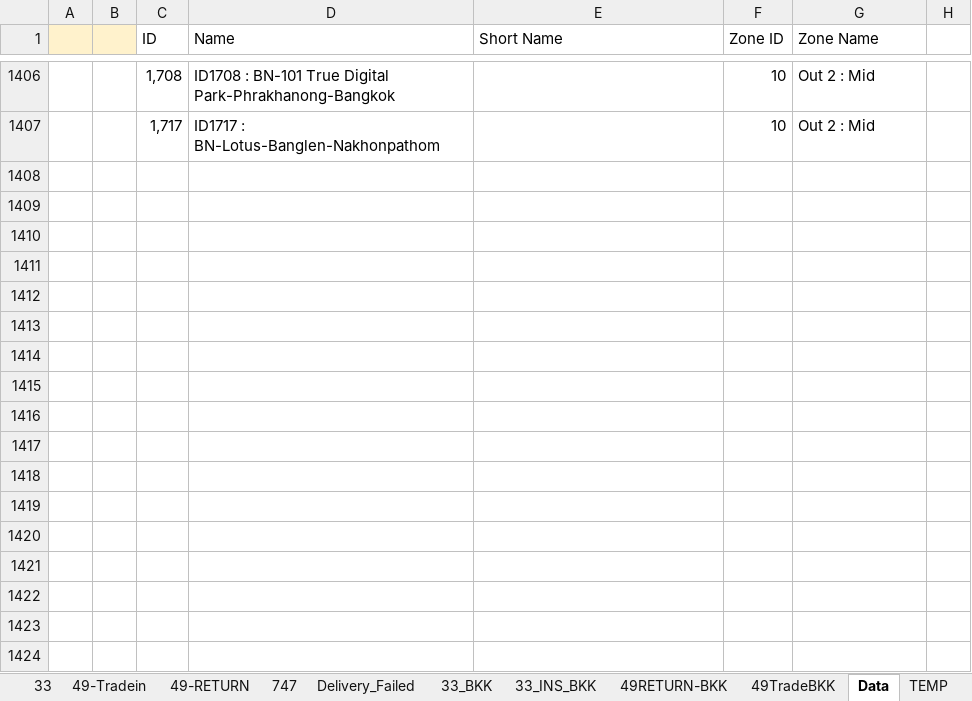
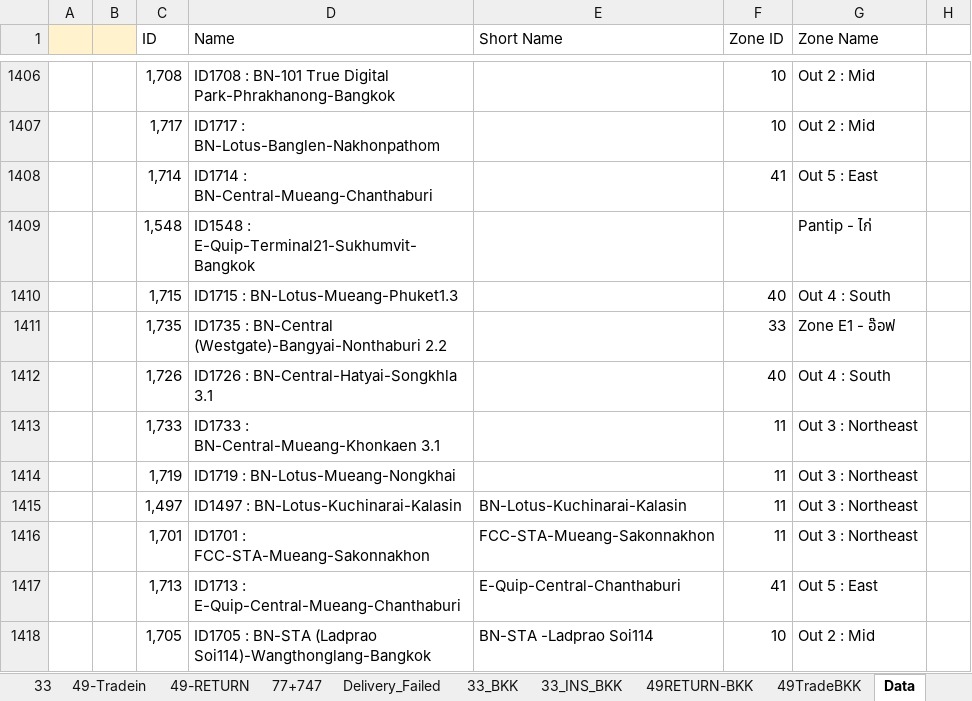
Before and after one commit to famasf1/my-work-python-script, an Excel workbook: bitly+ready.xlsx, sheet Data, drawn as a sheet; only a part is shown, gaps mark what is left out; values as stored, in another font and other column widths than the file's, no borders; the diff names each change by its address in the sheet, - before the commit and + after, or states it on an @@ line.

```diff
--- a/bitly+ready.xlsx (sheet Data)
+++ b/bitly+ready.xlsx (sheet Data)
-sheet tab: 747
+sheet tab: 77+747
+row 1408:  |  | 1,714 | ID1714 : BN-Central-Mueang-Chanthaburi |  | 41 | Out 5 : East
+row 1409:  |  | 1,548 | ID1548 : E-Quip-Terminal21-Sukhumvit-Bangkok |  |  | Pantip - ไก่
+row 1410:  |  | 1,715 | ID1715 : BN-Lotus-Mueang-Phuket1.3 |  | 40 | Out 4 : South
+row 1411:  |  | 1,735 | ID1735 : BN-Central (Westgate)-Bangyai-Nonthaburi 2.2 |  | 33 | Zone E1 - อ๊อฟ
+row 1412:  |  | 1,726 | ID1726 : BN-Central-Hatyai-Songkhla 3.1 |  | 40 | Out 4 : South
+row 1413:  |  | 1,733 | ID1733 : BN-Central-Mueang-Khonkaen 3.1 |  | 11 | Out 3 : Northeast
+row 1414:  |  | 1,719 | ID1719 : BN-Lotus-Mueang-Nongkhai |  | 11 | Out 3 : Northeast
+row 1415:  |  | 1,497 | ID1497 : BN-Lotus-Kuchinarai-Kalasin | BN-Lotus-Kuchinarai-Kalasin | 11 | Out 3 : Northeast
+row 1416:  |  | 1,701 | ID1701 : FCC-STA-Mueang-Sakonnakhon | FCC-STA-Mueang-Sakonnakhon | 11 | Out 3 : Northeast
+row 1417:  |  | 1,713 | ID1713 : E-Quip-Central-Mueang-Chanthaburi | E-Quip-Central-Chanthaburi | 41 | Out 5 : East
+row 1418:  |  | 1,705 | ID1705 : BN-STA (Ladprao Soi114)-Wangthonglang-Bangkok | BN-STA -Ladprao Soi114 | 10 | Out 2 : Mid
```
Also changed, not shown: sheet 49-Tradein, sheet 49-RETURN, sheet 77+747, sheet 33, sheet 33_INS-166, sheet 33_INS_BKK, 4 more sheets.
